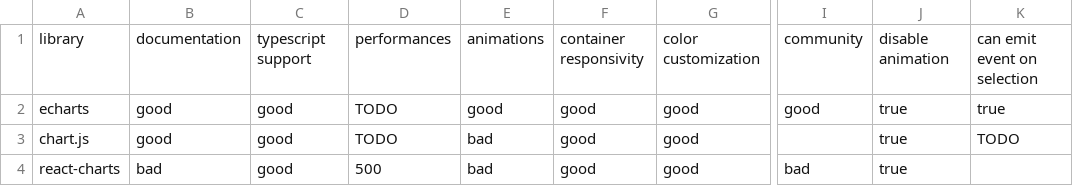
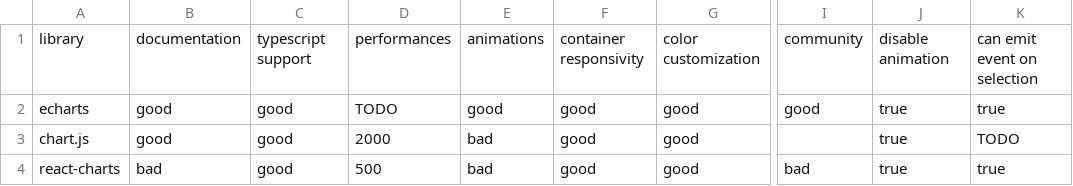
Before and after one commit to ninofiliu/chart-tryouts, a CSV file: comparisons/features.csv, drawn as a sheet; only a part is shown, gaps mark what is left out; the diff names each change by its address in the sheet, - before the commit and + after, or states it on an @@ line.

```diff
--- a/comparisons/features.csv
+++ b/comparisons/features.csv
-D3: TODO
+D3: 2000
-K4: (empty)
+K4: true
```
Also changed, not shown: comparisons/additional_charts.csv, comparisons/supported_charts.csv, 5 other files.
